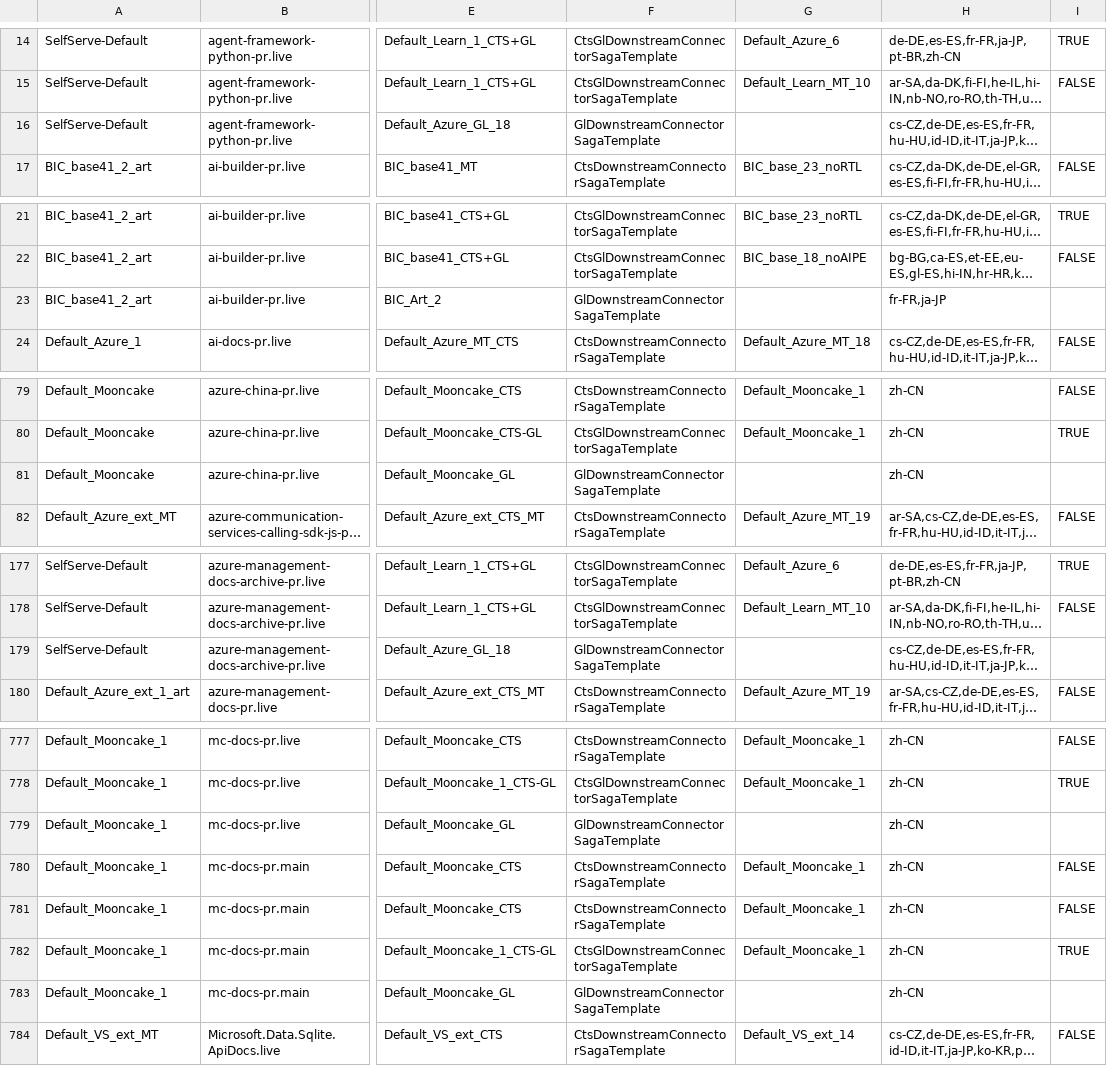
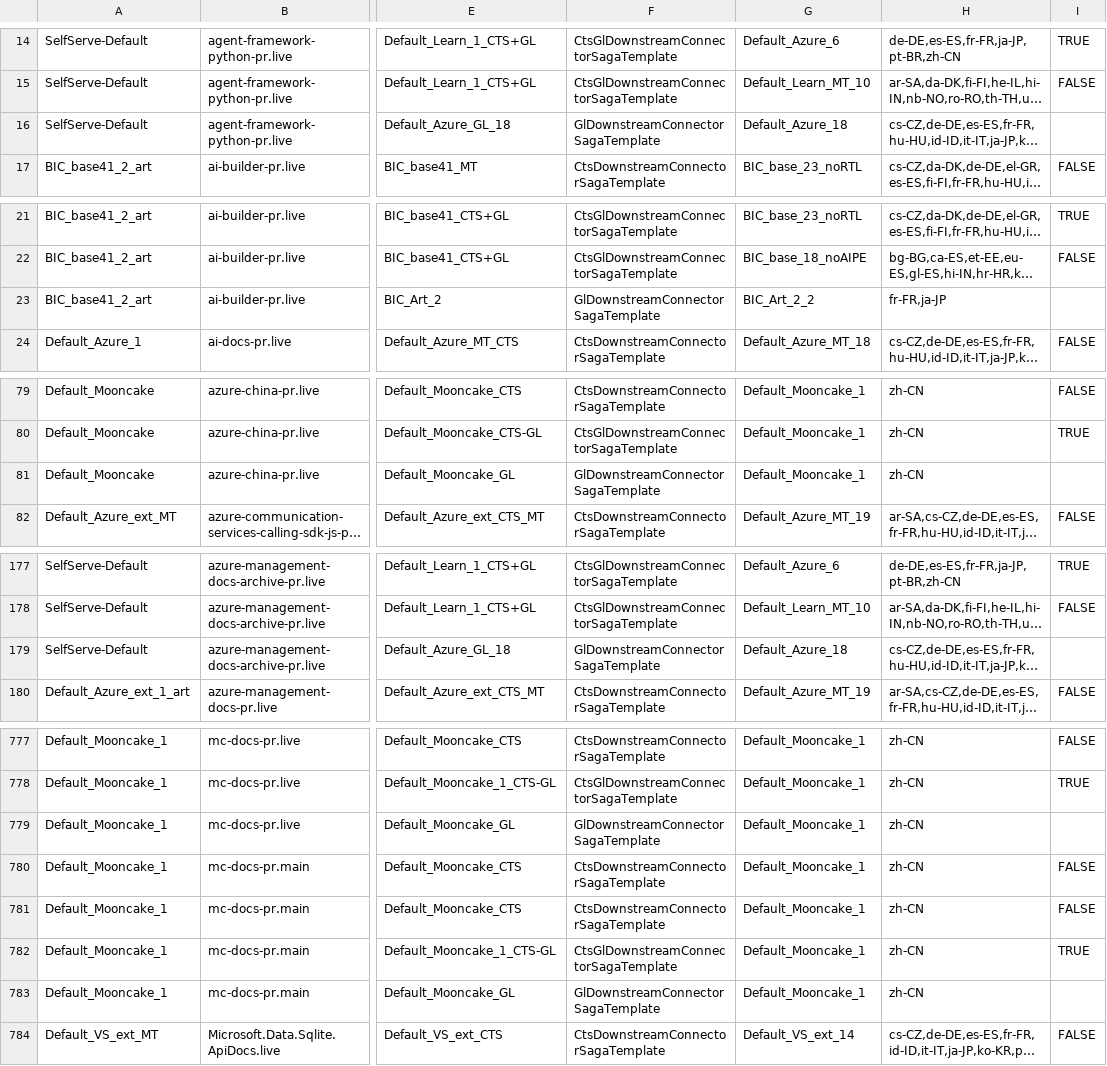
Before and after one commit to ericvt/crazy-eol, a CSV file: data_processed.csv, drawn as a sheet; only a part is shown, gaps mark what is left out; long unchanged cells end in …; the diff covers the shown part only; the diff names each change by its address in the sheet, - before the commit and + after, or states it on an @@ line.

```diff
--- a/data_processed.csv
+++ b/data_processed.csv
-G16: (empty)
+G16: Default_Azure_18
-G23: (empty)
+G23: BIC_Art_2_2
-G81: (empty)
+G81: Default_Mooncake_1
-G179: (empty)
+G179: Default_Azure_18
-G779: (empty)
+G779: Default_Mooncake_1
-G783: (empty)
+G783: Default_Mooncake_1
```
Also changed, not shown: 28 edited cells elsewhere in this file, data_pivot.csv, 5 other files.
